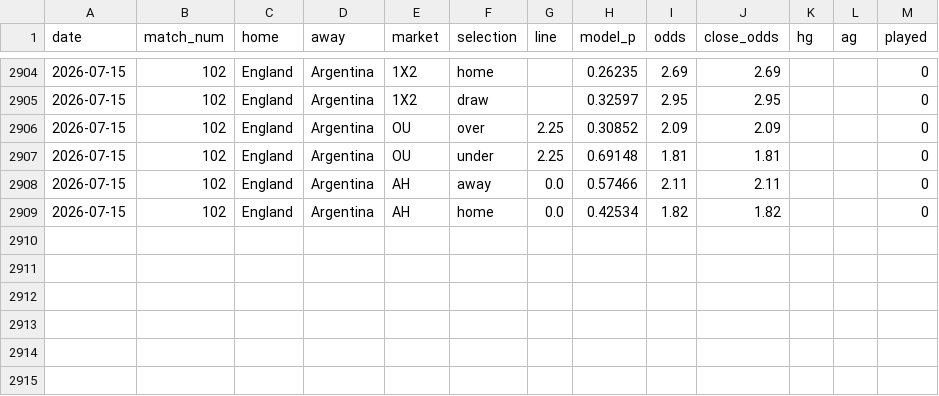
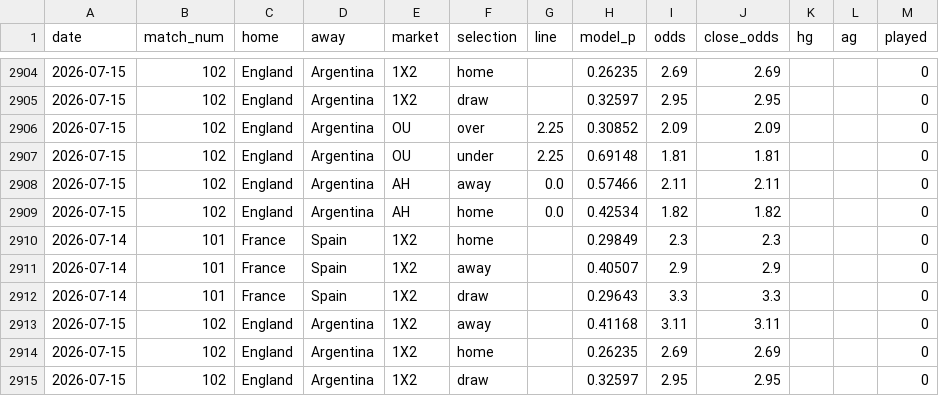
Before and after one commit to c49037027-svg/football, a CSV file: data/odds_log.csv, drawn as a sheet; only a part is shown, gaps mark what is left out.

```diff
--- a/data/odds_log.csv
+++ b/data/odds_log.csv
@@ -2909 +2909,7 @@ date,match_num,home,away,market,selection,line,model_p,odds,close_odds,hg,ag,pla
 2026-07-15,102,England,Argentina,AH,home,0.0,0.42534,1.82,1.82,,,0
+2026-07-14,101,France,Spain,1X2,home,,0.29849,2.3,2.3,,,0
+2026-07-14,101,France,Spain,1X2,away,,0.40507,2.9,2.9,,,0
+2026-07-14,101,France,Spain,1X2,draw,,0.29643,3.3,3.3,,,0
+2026-07-15,102,England,Argentina,1X2,away,,0.41168,3.11,3.11,,,0
+2026-07-15,102,England,Argentina,1X2,home,,0.26235,2.69,2.69,,,0
+2026-07-15,102,England,Argentina,1X2,draw,,0.32597,2.95,2.95,,,0
```
